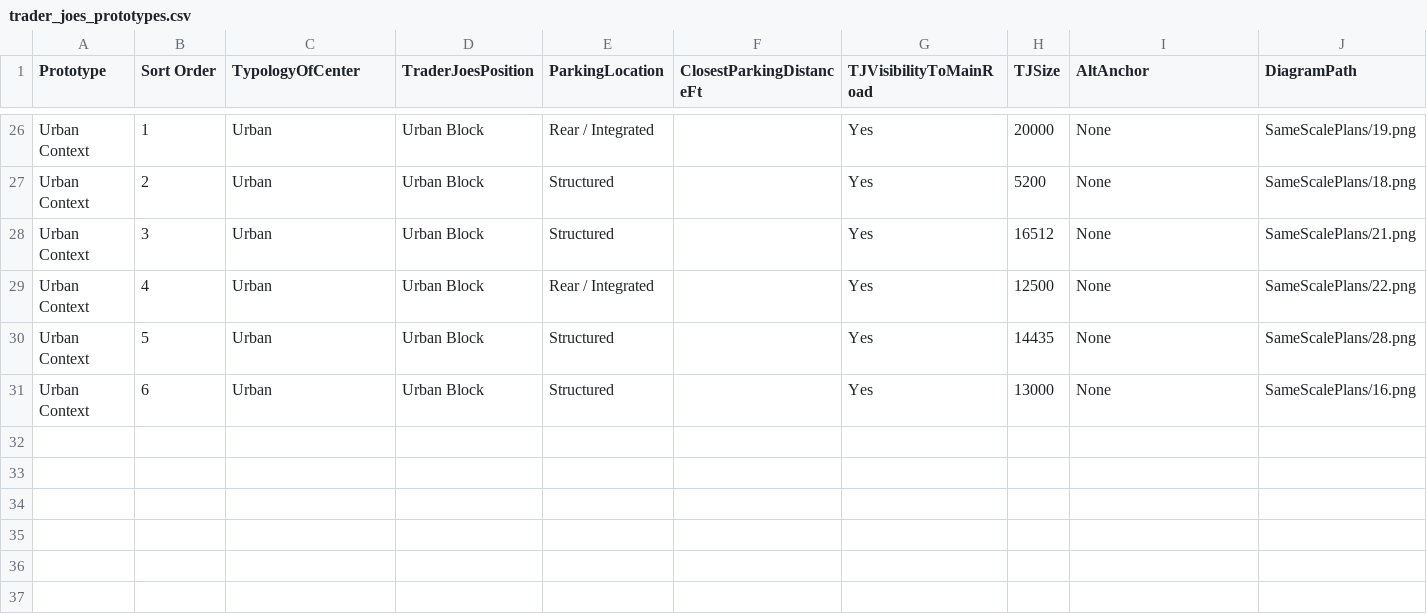
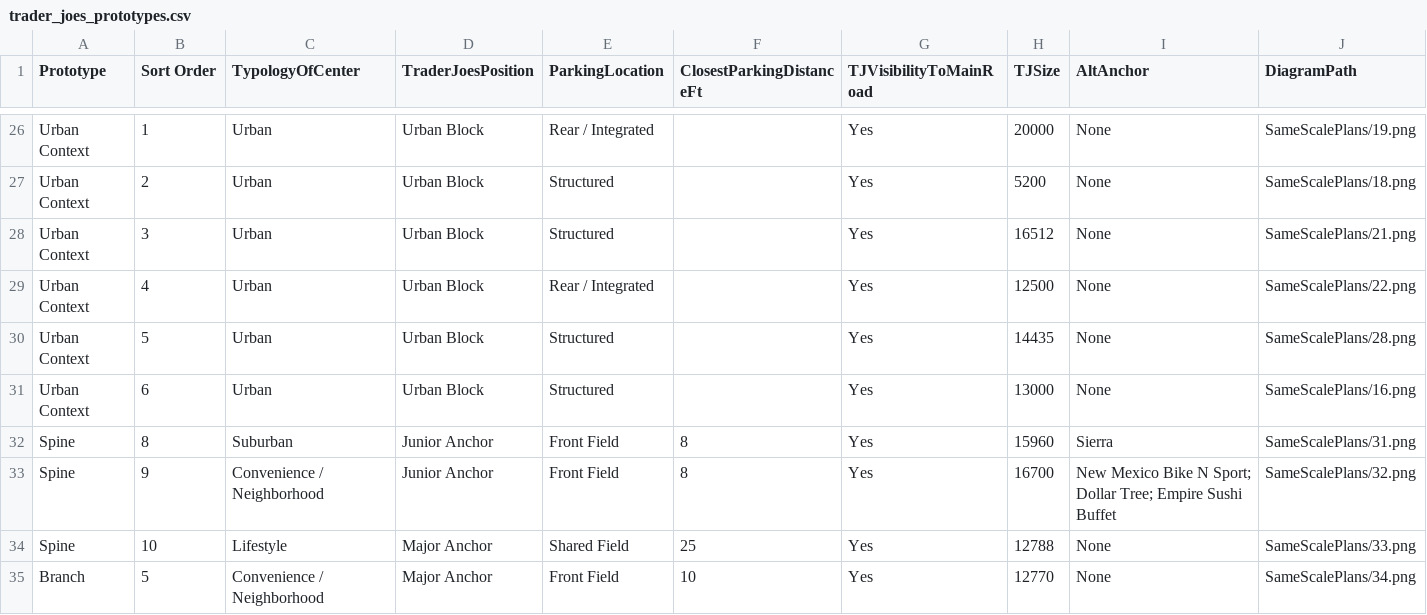
Before and after one commit to WenshanLuo33/retail-analysis-map, a CSV file: data/trader_joes_prototypes.csv, drawn as a sheet; only a part is shown, gaps mark what is left out; rows hold the shown columns only; the diff names each change by its address in the sheet, - before the commit and + after, or states it on an @@ line.

Commit message:
Added 4 traderjoe projects

```diff
--- a/data/trader_joes_prototypes.csv
+++ b/data/trader_joes_prototypes.csv
+row 32: Spine | 8 | Suburban | Junior Anchor | Front Field | 8 | Yes | 15960 | Sierra | SameScalePlans/31.png
+row 33: Spine | 9 | Convenience / Neighborhood | Junior Anchor | Front Field | 8 | Yes | 16700 | New Mexico Bike N Sport; Dollar Tree; Empire Sushi Buffet | SameScalePlans/32.png
+row 34: Spine | 10 | Lifestyle | Major Anchor | Shared Field | 25 | Yes | 12788 | None | SameScalePlans/33.png
+row 35: Branch | 5 | Convenience / Neighborhood | Major Anchor | Front Field | 10 | Yes | 12770 | None | SameScalePlans/34.png
```
Also changed, not shown: data/project_metrics_website.csv, 15 other files.
